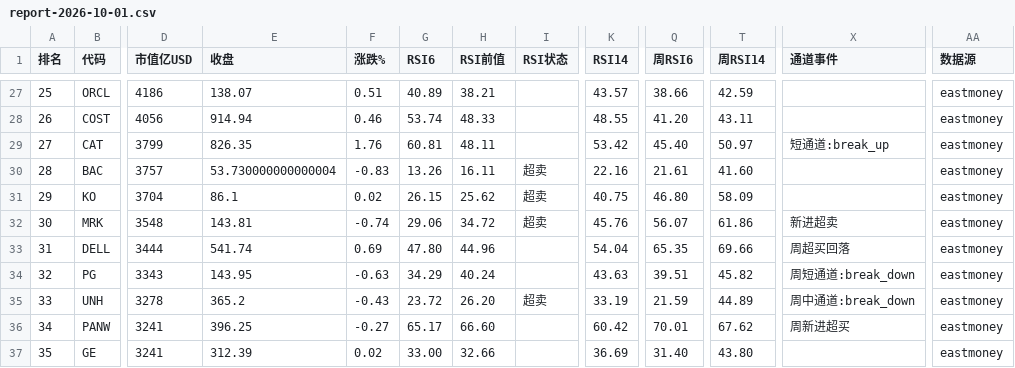
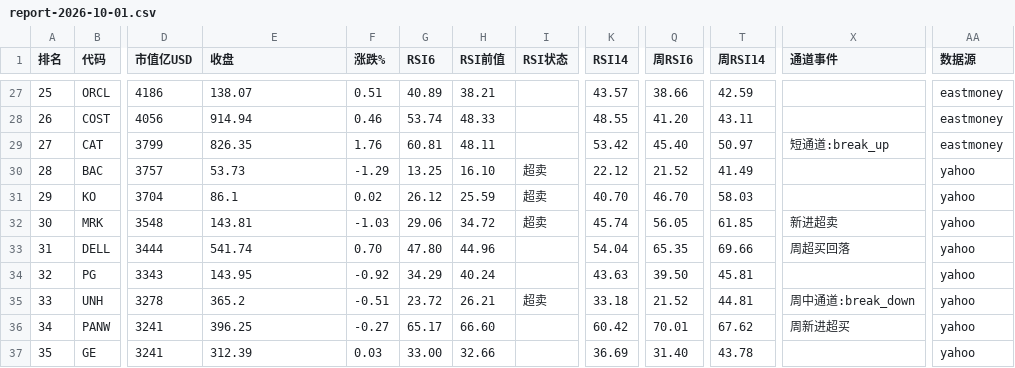
Before and after one commit to 5777-wq/us-stock-monitor, a CSV file: out/report-2026-10-01.csv, drawn as a sheet; only a part is shown, gaps mark what is left out; the diff covers the shown part only; the diff names each change by its address in the sheet, - before the commit and + after, or states it on an @@ line.

```diff
--- a/out/report-2026-10-01.csv
+++ b/out/report-2026-10-01.csv
-E30 (收盘): 53.730000000000004
+E30 (收盘): 53.73
-F30 (涨跌%): -0.83
+F30 (涨跌%): -1.29
-G30 (RSI6): 13.26
+G30 (RSI6): 13.25
-H30 (RSI前值): 16.11
+H30 (RSI前值): 16.10
-K30 (RSI14): 22.16
+K30 (RSI14): 22.12
-Q30 (周RSI6): 21.61
+Q30 (周RSI6): 21.52
-T30 (周RSI14): 41.60
+T30 (周RSI14): 41.49
-AA30:AA37 (数据源): eastmoney
+AA30:AA37 (数据源): yahoo
-G31 (RSI6): 26.15
+G31 (RSI6): 26.12
-H31 (RSI前值): 25.62
+H31 (RSI前值): 25.59
-K31 (RSI14): 40.75
+K31 (RSI14): 40.70
-Q31 (周RSI6): 46.80
+Q31 (周RSI6): 46.70
-T31 (周RSI14): 58.09
+T31 (周RSI14): 58.03
-F32 (涨跌%): -0.74
+F32 (涨跌%): -1.03
-K32 (RSI14): 45.76
+K32 (RSI14): 45.74
-Q32 (周RSI6): 56.07
+Q32 (周RSI6): 56.05
-T32 (周RSI14): 61.86
+T32 (周RSI14): 61.85
-F33 (涨跌%): 0.69
+F33 (涨跌%): 0.70
-F34 (涨跌%): -0.63
+F34 (涨跌%): -0.92
-Q34 (周RSI6): 39.51
+Q34 (周RSI6): 39.50
-T34 (周RSI14): 45.82
+T34 (周RSI14): 45.81
-X34 (通道事件): 周短通道:break_down
+X34 (通道事件): (empty)
-F35 (涨跌%): -0.43
+F35 (涨跌%): -0.51
-H35 (RSI前值): 26.20
+H35 (RSI前值): 26.21
-K35 (RSI14): 33.19
+K35 (RSI14): 33.18
-Q35 (周RSI6): 21.59
+Q35 (周RSI6): 21.52
-T35 (周RSI14): 44.89
+T35 (周RSI14): 44.81
-F37 (涨跌%): 0.02
+F37 (涨跌%): 0.03
-T37 (周RSI14): 43.80
+T37 (周RSI14): 43.78
```
Also changed, not shown: 47 edited cells elsewhere in this file, 2 other files.
